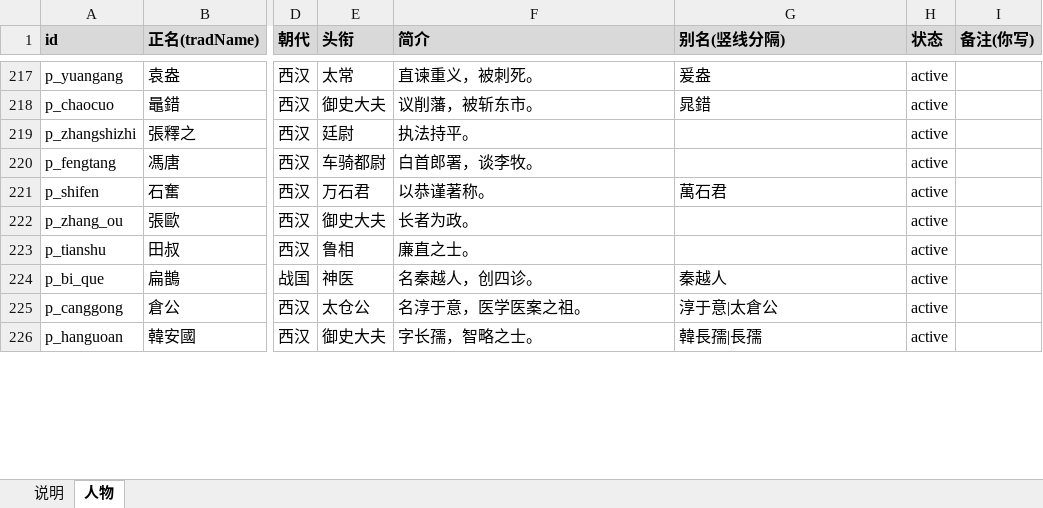
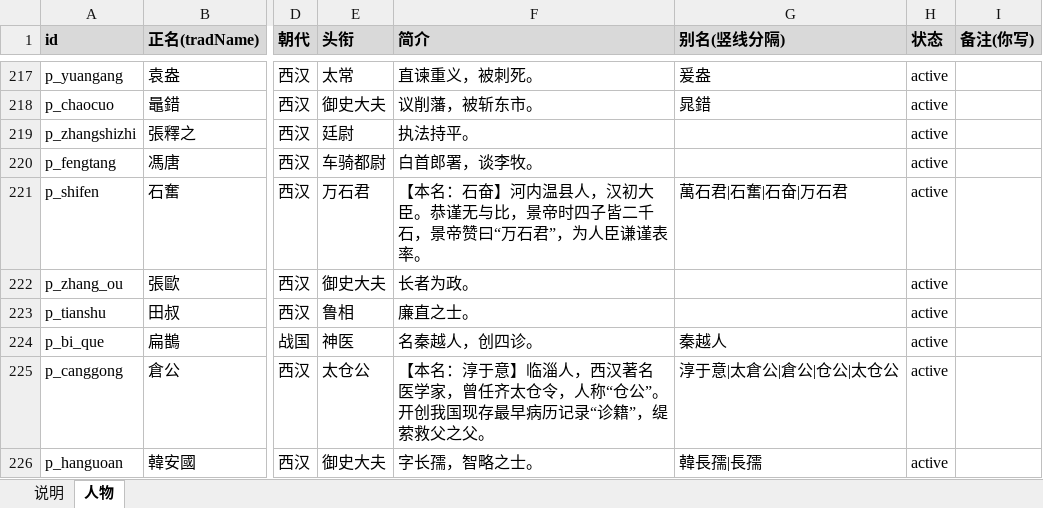
Before and after one commit to shinianshao/indexFore5History, an Excel workbook: workbook/persons.xlsx, sheet 人物, drawn as a sheet; only a part is shown, gaps mark what is left out; values as stored, in another font and other column widths than the file's, no borders; the diff covers the shown part only; the diff names each change by its address in the sheet, - before the commit and + after, or states it on an @@ line.

```diff
--- a/workbook/persons.xlsx (sheet 人物)
+++ b/workbook/persons.xlsx (sheet 人物)
-F221 (简介): 以恭谨著称。
+F221 (简介): 【本名：石奋】河内温县人，汉初大臣。恭谨无与比，景帝时四子皆二千石，景帝赞曰“万石君”，为人臣谦谨表率。
-G221 (别名(竖线分隔)): 萬石君
+G221 (别名(竖线分隔)): 萬石君|石奮|石奋|万石君
-F225 (简介): 名淳于意，医学医案之祖。
+F225 (简介): 【本名：淳于意】临淄人，西汉著名医学家，曾任齐太仓令，人称“仓公”。开创我国现存最早病历记录“诊籍”，缇萦救父之父。
-G225 (别名(竖线分隔)): 淳于意|太倉公
+G225 (别名(竖线分隔)): 淳于意|太倉公|倉公|仓公|太仓公
```
Also changed, not shown: 187 edited cells elsewhere in this sheet, 6 other files.
